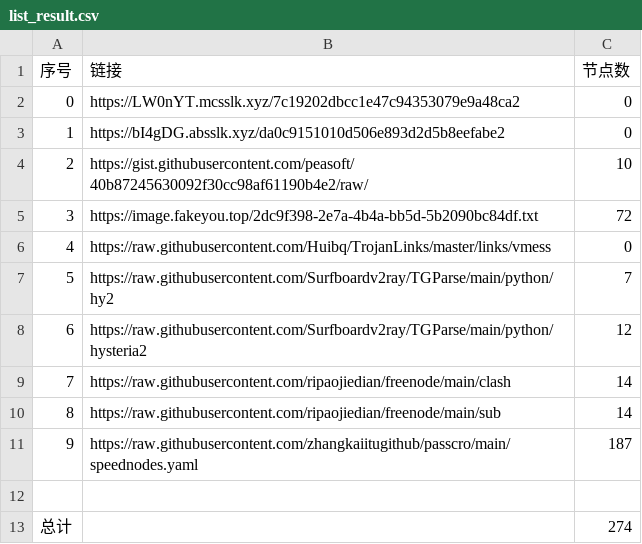
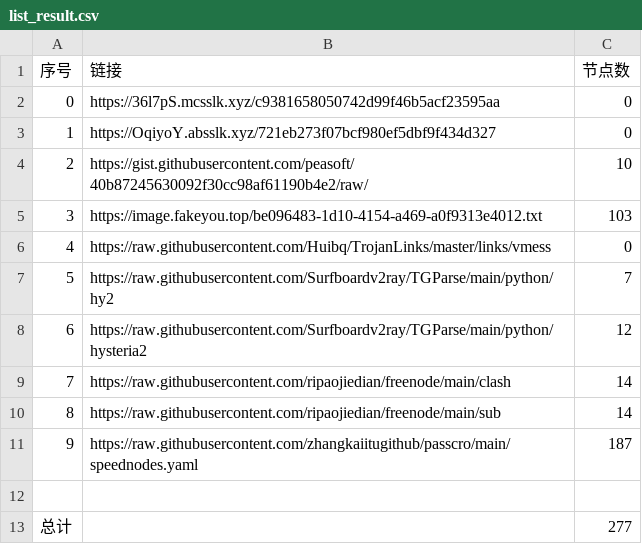
Before and after one commit to sdxinm/NoMoreWalls, a CSV file: list_result.csv, drawn as a sheet.

```diff
--- a/list_result.csv
+++ b/list_result.csv
@@ -1,6 +1,6 @@
 序号,链接,节点数
-0,https://LW0nYT.mcsslk.xyz/7c19202dbcc1e47c94353079e9a48ca2,0
-1,https://bI4gDG.absslk.xyz/da0c9151010d506e893d2d5b8eefabe2,0
+0,https://36l7pS.mcsslk.xyz/c9381658050742d99f46b5acf23595aa,0
+1,https://OqiyoY.absslk.xyz/721eb273f07bcf980ef5dbf9f434d327,0
 2,https://gist.githubusercontent.com/peasoft/40b87245630092f30cc98af61190b4e2/raw/,10
-3,https://image.fakeyou.top/2dc9f398-2e7a-4b4a-bb5d-5b2090bc84df.txt,72
+3,https://image.fakeyou.top/be096483-1d10-4154-a469-a0f9313e4012.txt,103
 4,https://raw.githubusercontent.com/Huibq/TrojanLinks/master/links/vmess,0
@@ -12,2 +12,2 @@
 
-总计,,274
+总计,,277
```
Also changed, not shown: 23 other files.
